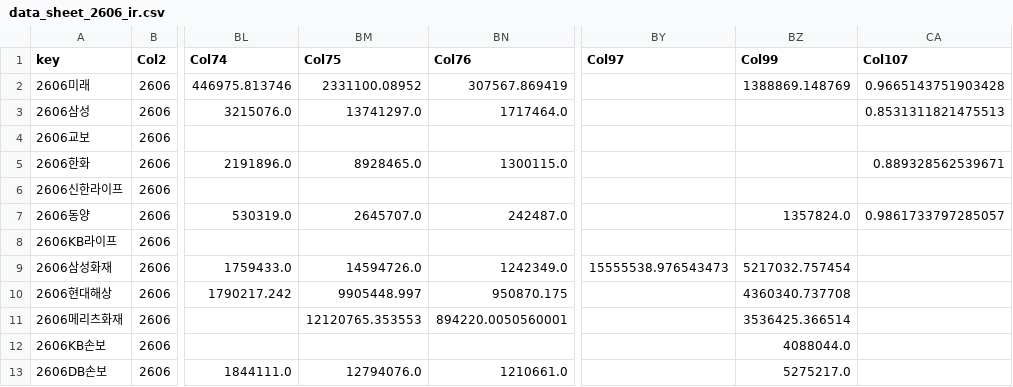
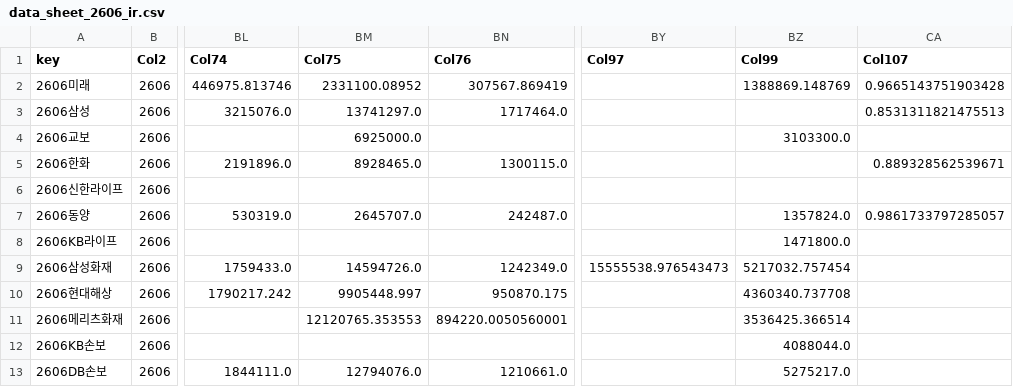
Before and after one commit to ms-park0425/dartapi, a CSV file: data/data_sheet_2606_ir.csv, drawn as a sheet; only a part is shown, gaps mark what is left out; the diff names each change by its address in the sheet, - before the commit and + after, or states it on an @@ line.

```diff
--- a/data/data_sheet_2606_ir.csv
+++ b/data/data_sheet_2606_ir.csv
-BM4 (Col75): (empty)
+BM4 (Col75): 6925000.0
-BZ4 (Col99): (empty)
+BZ4 (Col99): 3103300.0
-BZ8 (Col99): (empty)
+BZ8 (Col99): 1471800.0
```
Also changed, not shown: data/data_sheet_2603_ir.csv, 48 other files.
